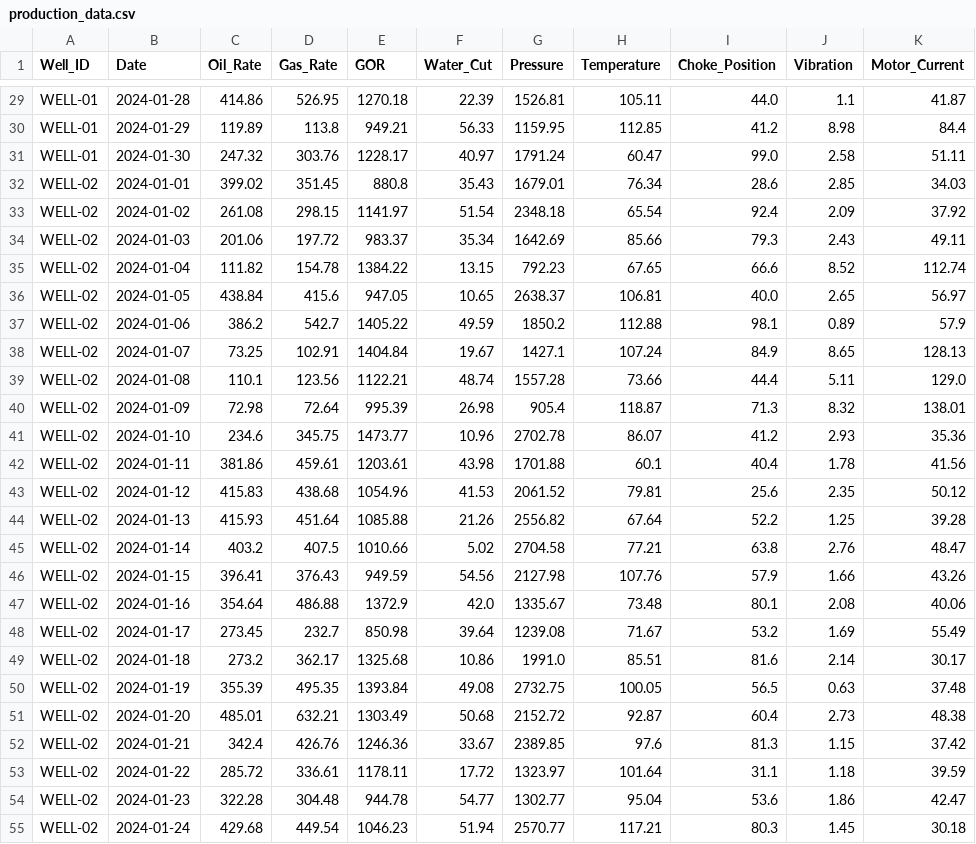
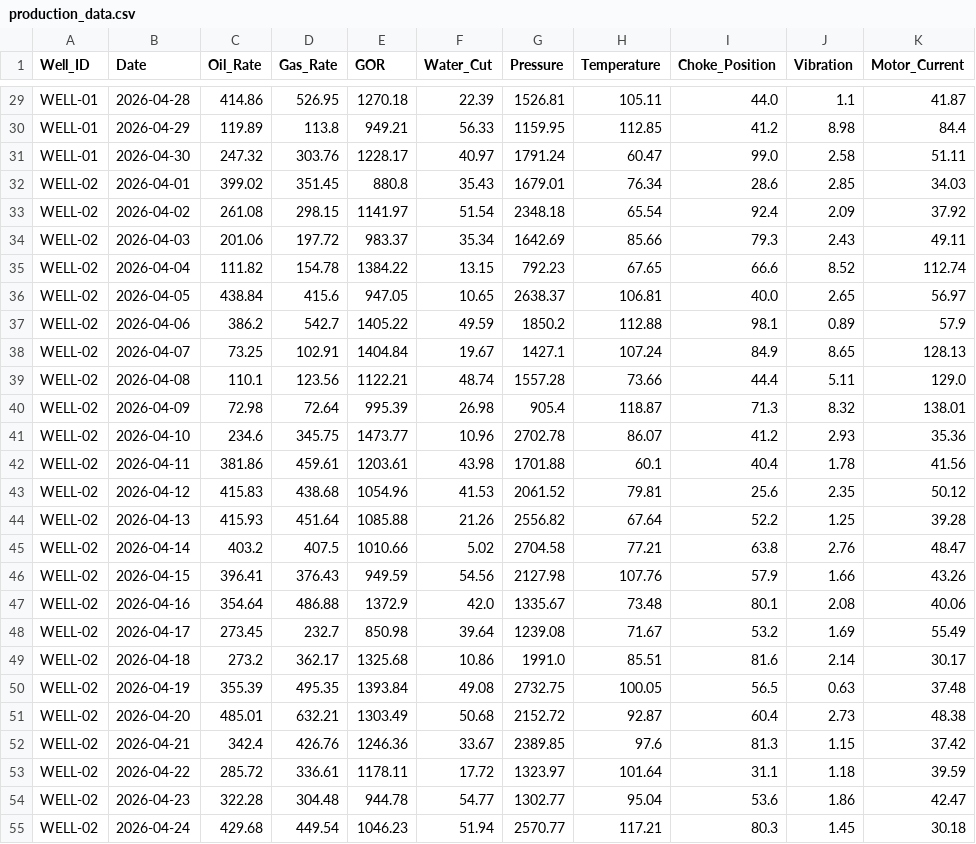
Before and after one commit to azamogb/bravo, a CSV file: oilfield_project/production_data.csv, drawn as a sheet; only a part is shown, gaps mark what is left out; the diff covers the shown part only; the diff names each change by its address in the sheet, - before the commit and + after, or states it on an @@ line.

```diff
--- a/oilfield_project/production_data.csv
+++ b/oilfield_project/production_data.csv
-B29 (Date): 2024-01-28
+B29 (Date): 2026-04-28
-B30 (Date): 2024-01-29
+B30 (Date): 2026-04-29
-B31 (Date): 2024-01-30
+B31 (Date): 2026-04-30
-B32 (Date): 2024-01-01
+B32 (Date): 2026-04-01
-B33 (Date): 2024-01-02
+B33 (Date): 2026-04-02
-B34 (Date): 2024-01-03
+B34 (Date): 2026-04-03
-B35 (Date): 2024-01-04
+B35 (Date): 2026-04-04
-B36 (Date): 2024-01-05
+B36 (Date): 2026-04-05
-B37 (Date): 2024-01-06
+B37 (Date): 2026-04-06
-B38 (Date): 2024-01-07
+B38 (Date): 2026-04-07
-B39 (Date): 2024-01-08
+B39 (Date): 2026-04-08
-B40 (Date): 2024-01-09
+B40 (Date): 2026-04-09
-B41 (Date): 2024-01-10
+B41 (Date): 2026-04-10
-B42 (Date): 2024-01-11
+B42 (Date): 2026-04-11
-B43 (Date): 2024-01-12
+B43 (Date): 2026-04-12
-B44 (Date): 2024-01-13
+B44 (Date): 2026-04-13
-B45 (Date): 2024-01-14
+B45 (Date): 2026-04-14
-B46 (Date): 2024-01-15
+B46 (Date): 2026-04-15
-B47 (Date): 2024-01-16
+B47 (Date): 2026-04-16
-B48 (Date): 2024-01-17
+B48 (Date): 2026-04-17
-B49 (Date): 2024-01-18
+B49 (Date): 2026-04-18
-B50 (Date): 2024-01-19
+B50 (Date): 2026-04-19
-B51 (Date): 2024-01-20
+B51 (Date): 2026-04-20
-B52 (Date): 2024-01-21
+B52 (Date): 2026-04-21
-B53 (Date): 2024-01-22
+B53 (Date): 2026-04-22
-B54 (Date): 2024-01-23
+B54 (Date): 2026-04-23
-B55 (Date): 2024-01-24
+B55 (Date): 2026-04-24
```
Also changed, not shown: 123 edited cells elsewhere in this file, 34 other files.
